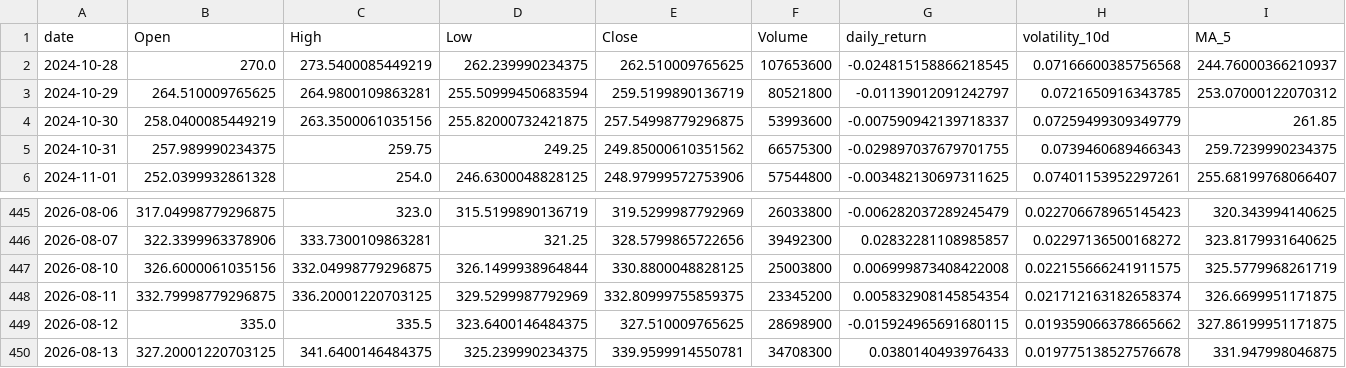
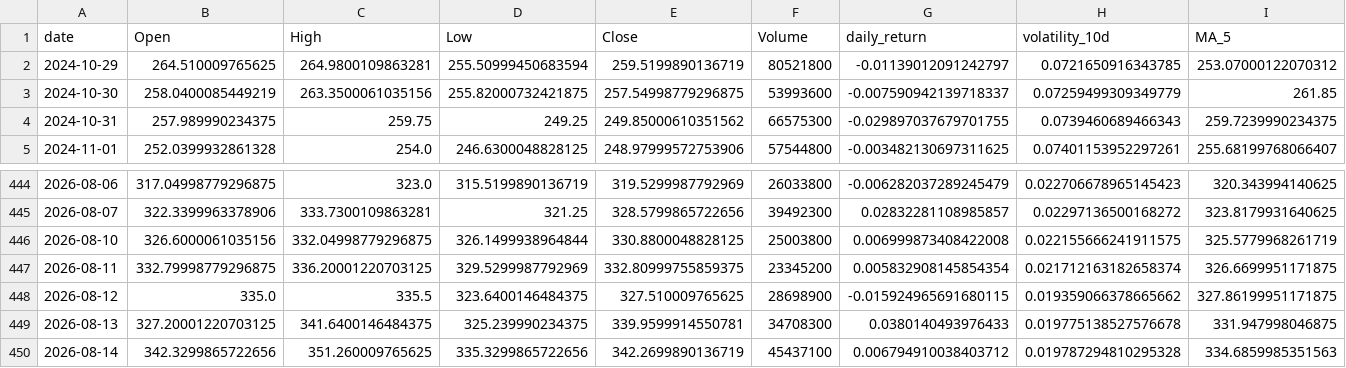
Before and after one commit to Gasthorn/Projet4A_PredictionsBoursieres, a CSV file: data/TSLA.csv, drawn as a sheet; only a part is shown, gaps mark what is left out; removed rows and columns are numbered as before the commit, all else as after; rows hold the shown columns only; the diff names each change by its address in the sheet, - before the commit and + after, or states it on an @@ line.

```diff
--- a/data/TSLA.csv
+++ b/data/TSLA.csv
-row 2: 2024-10-28 | 270.0 | 273.5400085449219 | 262.239990234375 | 262.510009765625 | 107653600 | -0.024815158866218545 | 0.07166600385756568 | 244.76000366210937
+row 450: 2026-08-14 | 342.3299865722656 | 351.260009765625 | 335.3299865722656 | 342.2699890136719 | 45437100 | 0.006794910038403712 | 0.019787294810295328 | 334.6859985351563
```
Also changed, not shown: data/AAPL.csv, data/GOOGL.csv, 6 other files.
